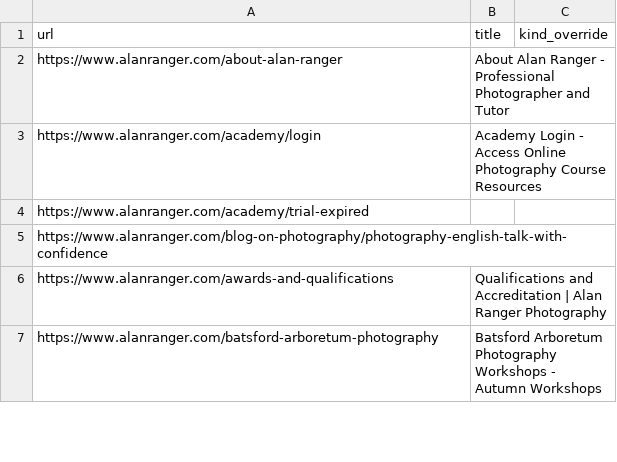
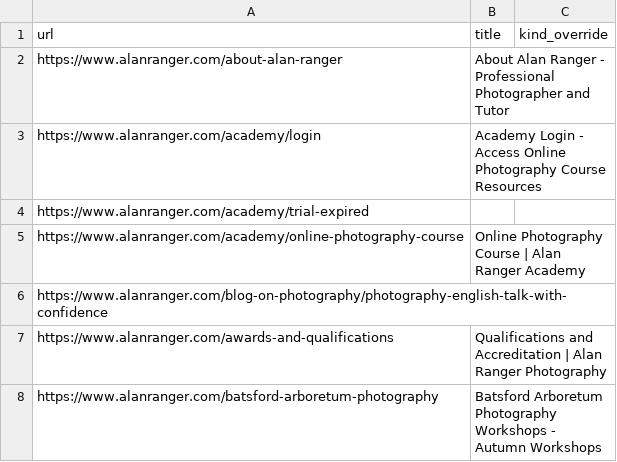
Before and after one commit to alanranger/alan-shared-resources, a CSV file: csv/06-site-urls.csv, drawn as a sheet; only a part is shown; the diff names each change by its address in the sheet, - before the commit and + after, or states it on an @@ line.

```diff
--- a/csv/06-site-urls.csv
+++ b/csv/06-site-urls.csv
+row 5: https://www.alanranger.com/academy/online-photography-course | Online Photography Course | Alan Ranger Academy
```
Also changed, not shown: 1 other file.
